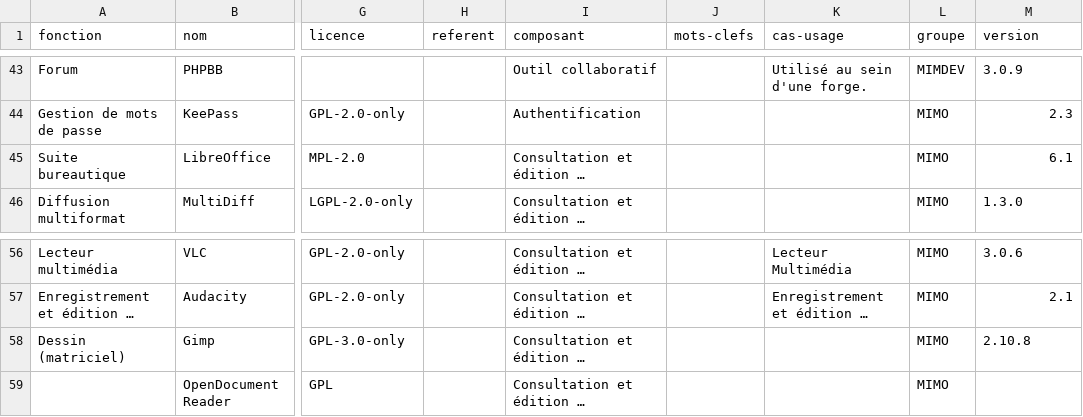
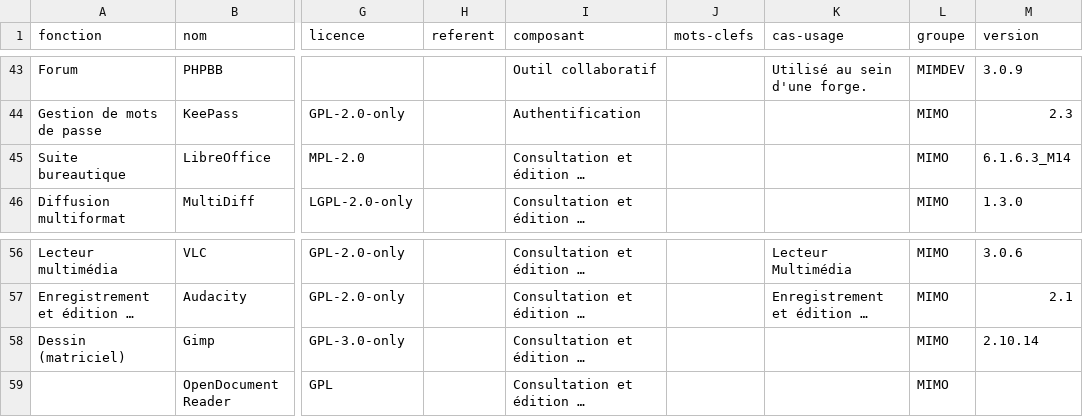
Before and after one commit to dzc34/sill, a CSV file: 2020/sill-2020.csv, drawn as a sheet; only a part is shown, gaps mark what is left out; long unchanged cells end in …; the diff names each change by its address in the sheet, - before the commit and + after, or states it on an @@ line.

Commit message:
Mise à jour des versions de Gimp et de LibreOffice

```diff
--- a/2020/sill-2020.csv
+++ b/2020/sill-2020.csv
-M45 (version): 6.1
+M45 (version): 6.1.6.3_M14
-M58 (version): 2.10.8
+M58 (version): 2.10.14
```
